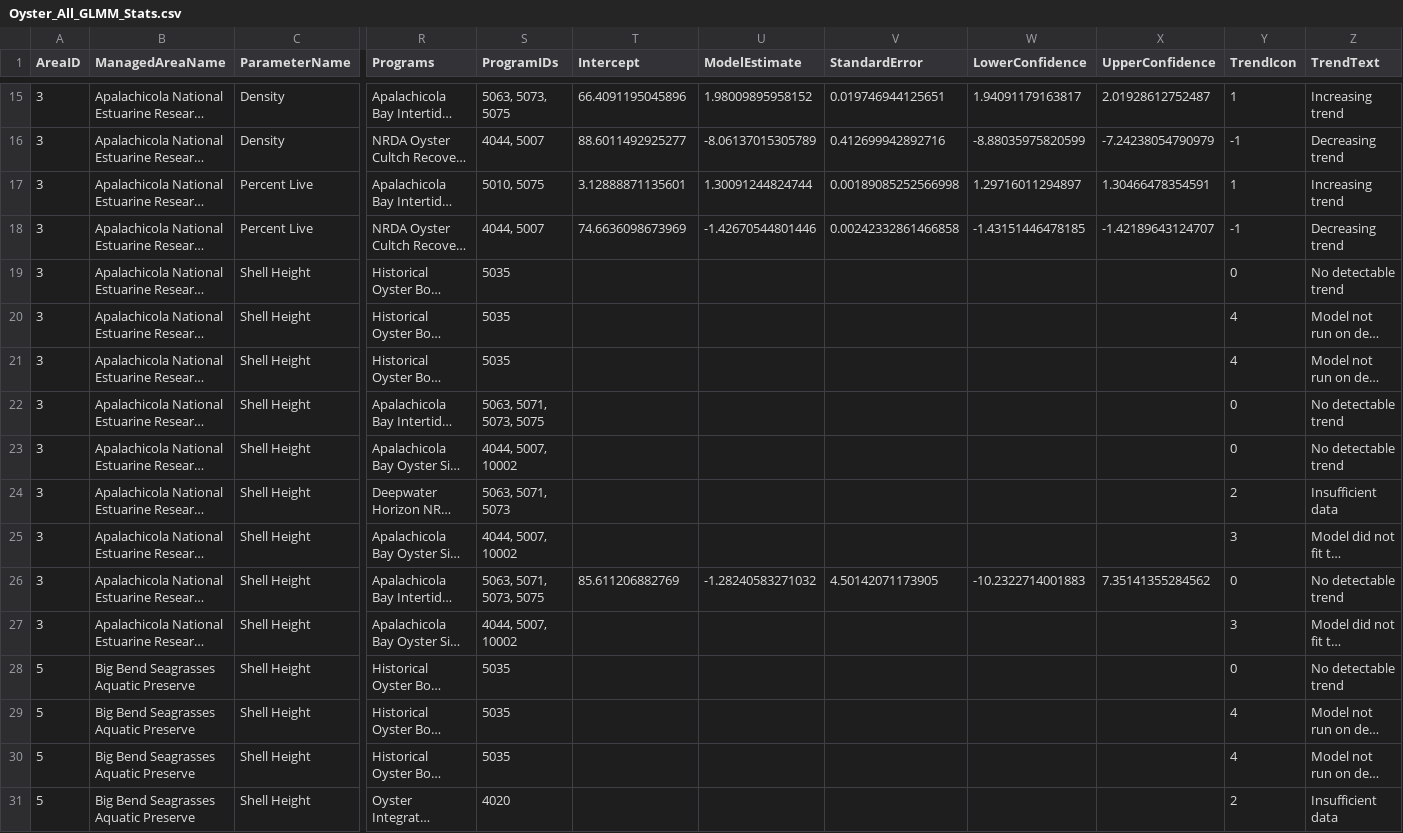
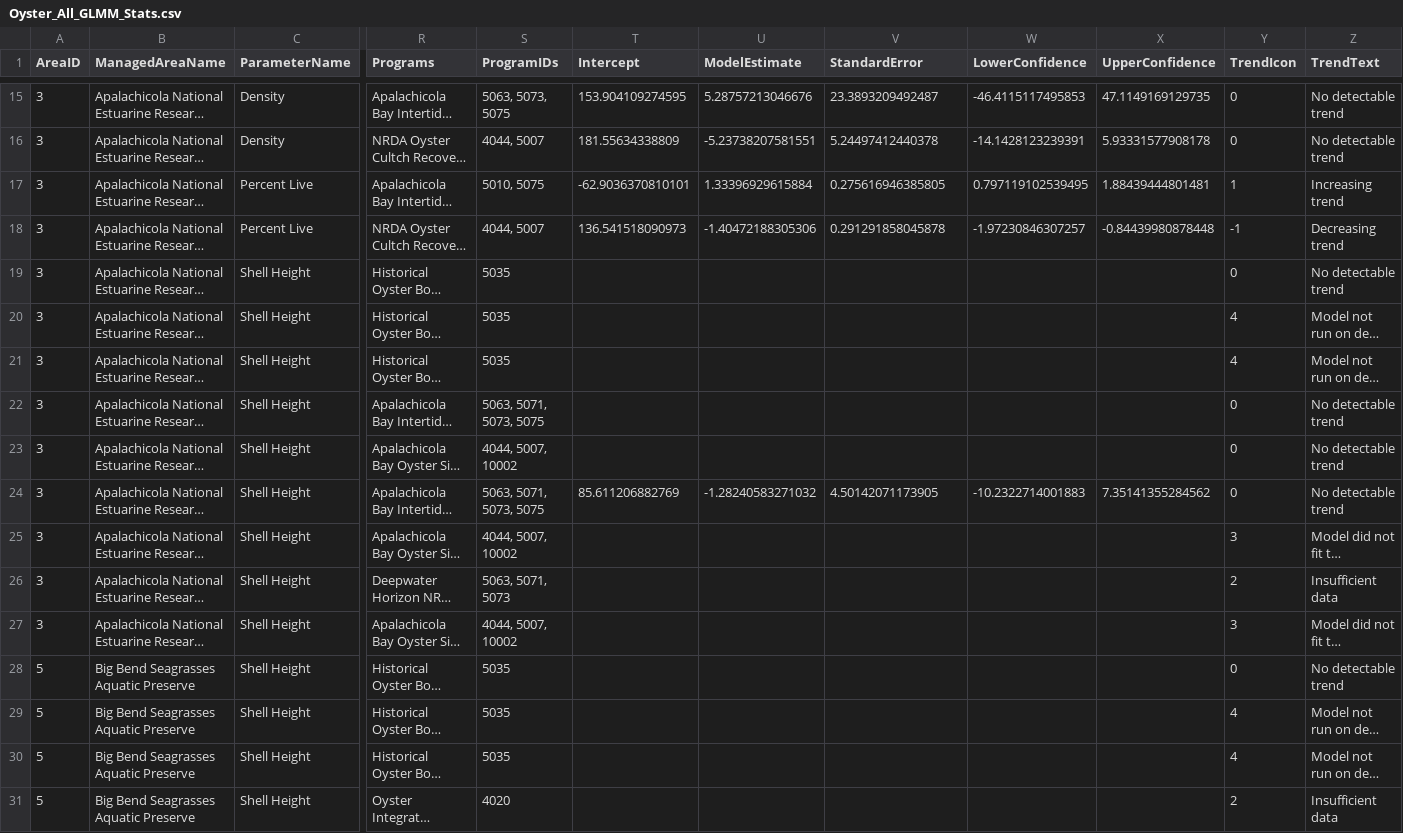
Before and after one commit to FloridaSEACAR/SEACAR_Trend_Analyses, a CSV file: Oyster/output/ManagedAreaName/Oyster_All_GLMM_Stats.csv, drawn as a sheet; only a part is shown, gaps mark what is left out; long unchanged cells end in …; the diff covers the shown part only; the diff names each change by its address in the sheet, - before the commit and + after, or states it on an @@ line.

```diff
--- a/Oyster/output/ManagedAreaName/Oyster_All_GLMM_Stats.csv
+++ b/Oyster/output/ManagedAreaName/Oyster_All_GLMM_Stats.csv
-T15 (Intercept): 66.4091195045896
+T15 (Intercept): 153.904109274595
-U15 (ModelEstimate): 1.98009895958152
+U15 (ModelEstimate): 5.28757213046676
-V15 (StandardError): 0.019746944125651
+V15 (StandardError): 23.3893209492487
-W15 (LowerConfidence): 1.94091179163817
+W15 (LowerConfidence): -46.4115117495853
-X15 (UpperConfidence): 2.01928612752487
+X15 (UpperConfidence): 47.1149169129735
-Y15 (TrendIcon): 1
+Y15 (TrendIcon): 0
-Z15 (TrendText): Increasing trend
+Z15 (TrendText): No detectable trend
-T16 (Intercept): 88.6011492925277
+T16 (Intercept): 181.55634338809
-U16 (ModelEstimate): -8.06137015305789
+U16 (ModelEstimate): -5.23738207581551
-V16 (StandardError): 0.412699942892716
+V16 (StandardError): 5.24497412440378
-W16 (LowerConfidence): -8.88035975820599
+W16 (LowerConfidence): -14.1428123239391
-X16 (UpperConfidence): -7.24238054790979
+X16 (UpperConfidence): 5.93331577908178
-Y16 (TrendIcon): -1
+Y16 (TrendIcon): 0
-Z16 (TrendText): Decreasing trend
+Z16 (TrendText): No detectable trend
-T17 (Intercept): 3.12888871135601
+T17 (Intercept): -62.9036370810101
-U17 (ModelEstimate): 1.30091244824744
+U17 (ModelEstimate): 1.33396929615884
-V17 (StandardError): 0.00189085252566998
+V17 (StandardError): 0.275616946385805
-W17 (LowerConfidence): 1.29716011294897
+W17 (LowerConfidence): 0.797119102539495
-X17 (UpperConfidence): 1.30466478354591
+X17 (UpperConfidence): 1.88439444801481
-T18 (Intercept): 74.6636098673969
+T18 (Intercept): 136.541518090973
-U18 (ModelEstimate): -1.42670544801446
+U18 (ModelEstimate): -1.40472188305306
-V18 (StandardError): 0.00242332861466858
+V18 (StandardError): 0.291291858045878
-W18 (LowerConfidence): -1.43151446478185
+W18 (LowerConfidence): -1.97230846307257
-X18 (UpperConfidence): -1.42189643124707
+X18 (UpperConfidence): -0.84439980878448
@@ row 21 moved to row 20: 3 @@
@@ row 26 moved to row 24: 3 @@
@@ row 27 moved to row 25: 3 @@
@@ row 30 moved to row 29: 5 @@
```
Also changed, not shown: 26 moved rows and 135 edited cells elsewhere in this file, 17 other files.
